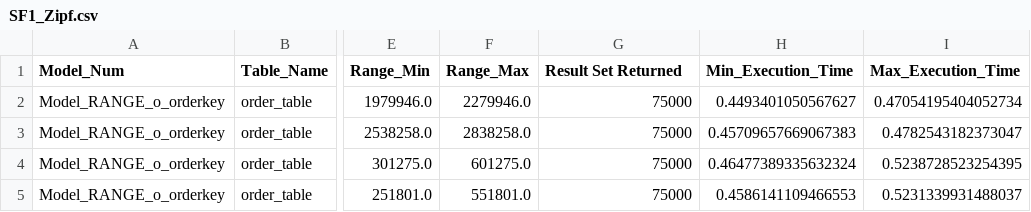
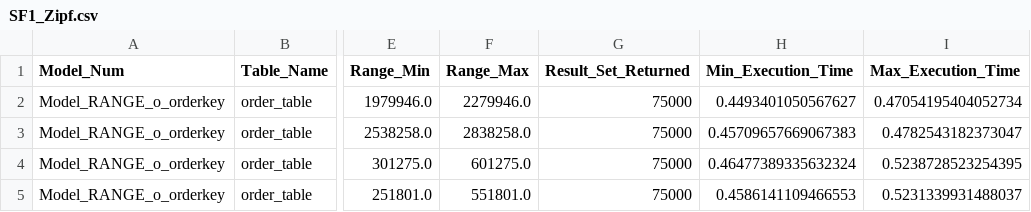
Before and after one commit to um025y/TPC-H.DB.GEN, a CSV file: Results/SF1_Zipf.csv, drawn as a sheet; only a part is shown, gaps mark what is left out; the diff names each change by its address in the sheet, - before the commit and + after, or states it on an @@ line.

Commit message:
Fix column name having spaces (pt. 2)

```diff
--- a/Results/SF1_Zipf.csv
+++ b/Results/SF1_Zipf.csv
-G1: Result Set Returned
+G1: Result_Set_Returned
```
